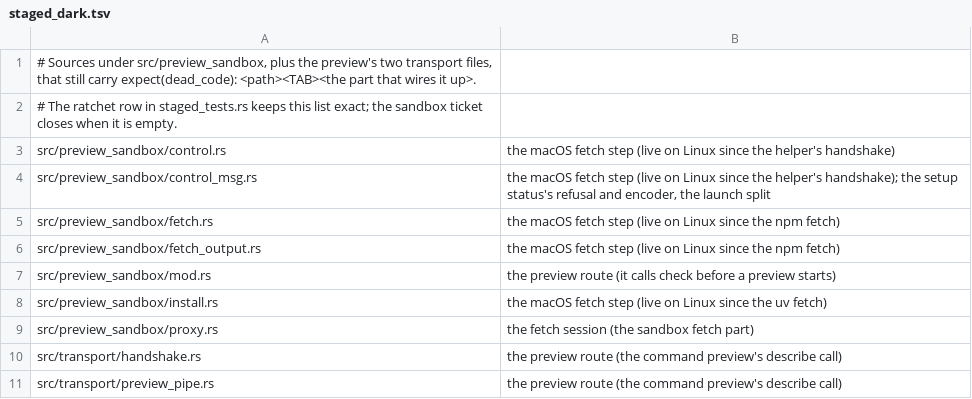
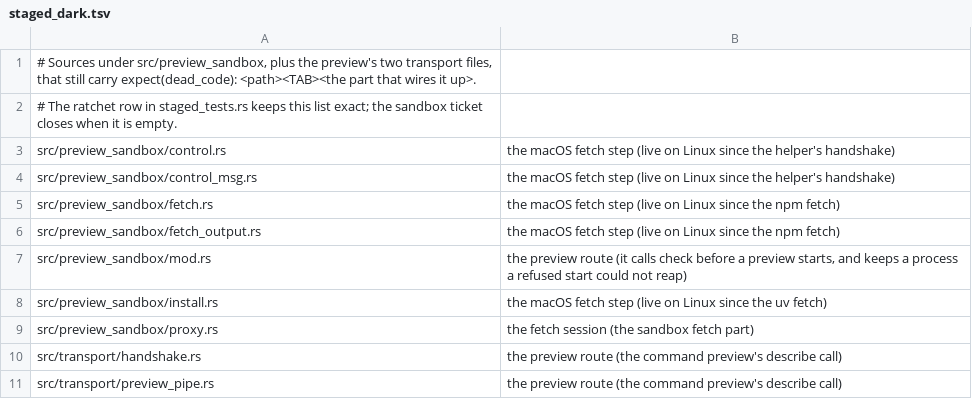
Before and after one commit to MikkoParkkola/mcp-gateway, a TSV file: src/preview_sandbox/staged_dark.tsv, drawn as a sheet.

```diff
--- a/src/preview_sandbox/staged_dark.tsv
+++ b/src/preview_sandbox/staged_dark.tsv
@@ -3,6 +3,6 @@
 src/preview_sandbox/control.rs	the macOS fetch step (live on Linux since the helper's handshake)
-src/preview_sandbox/control_msg.rs	the macOS fetch step (live on Linux since the helper's handshake); the setup status's refusal and encoder, the launch split
+src/preview_sandbox/control_msg.rs	the macOS fetch step (live on Linux since the helper's handshake)
 src/preview_sandbox/fetch.rs	the macOS fetch step (live on Linux since the npm fetch)
 src/preview_sandbox/fetch_output.rs	the macOS fetch step (live on Linux since the npm fetch)
-src/preview_sandbox/mod.rs	the preview route (it calls check before a preview starts)
+src/preview_sandbox/mod.rs	the preview route (it calls check before a preview starts, and keeps a process a refused start could not reap)
 src/preview_sandbox/install.rs	the macOS fetch step (live on Linux since the uv fetch)
```
Also changed, not shown: 29 other files.
